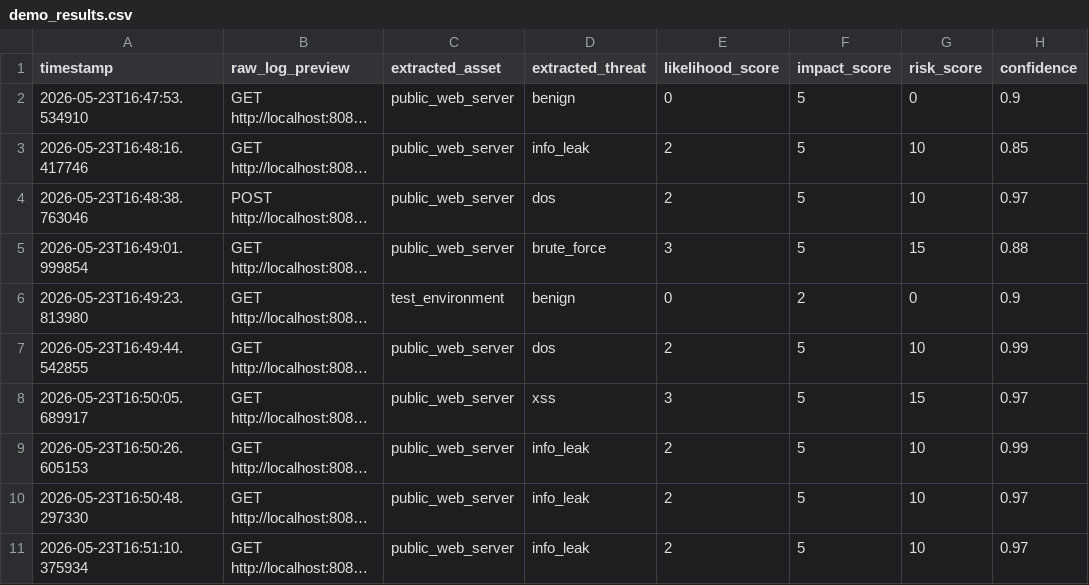
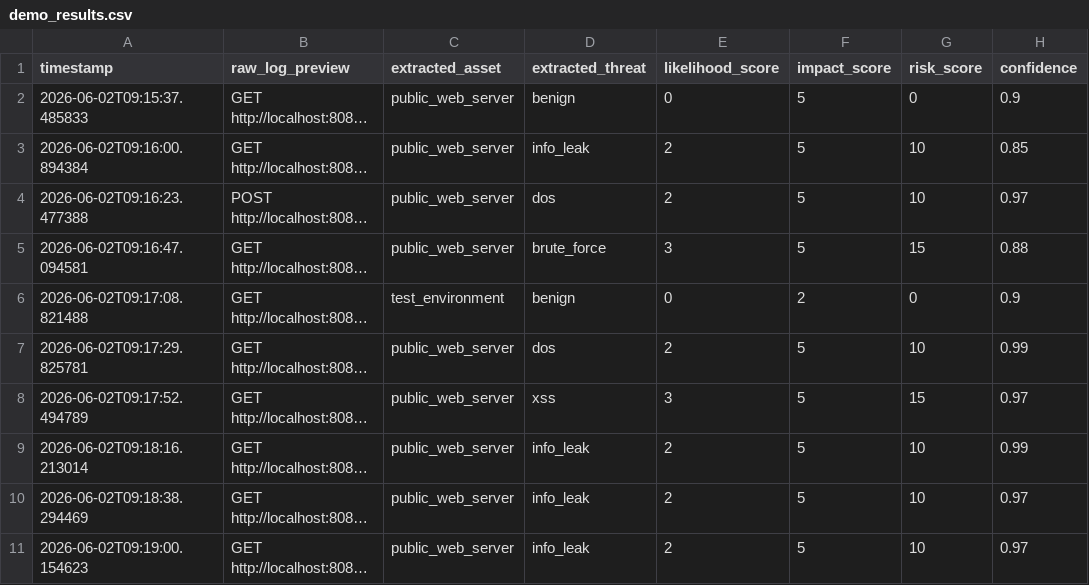
Before and after one commit to 0m0D1NGR0NALD/Automated-Asset-and-Threat-Extraction-from-Logs-for-ICT-Risk-Assessment-using-Lightweight-LLMs-, a CSV file: results/demo_results.csv, drawn as a sheet; only a part is shown; long unchanged cells end in …; the diff names each change by its address in the sheet, - before the commit and + after, or states it on an @@ line.

Commit message:
latest demo.py results

```diff
--- a/results/demo_results.csv
+++ b/results/demo_results.csv
-A2 (timestamp): 2026-05-23T16:47:53.534910
+A2 (timestamp): 2026-06-02T09:15:37.485833
-A3 (timestamp): 2026-05-23T16:48:16.417746
+A3 (timestamp): 2026-06-02T09:16:00.894384
-A4 (timestamp): 2026-05-23T16:48:38.763046
+A4 (timestamp): 2026-06-02T09:16:23.477388
-A5 (timestamp): 2026-05-23T16:49:01.999854
+A5 (timestamp): 2026-06-02T09:16:47.094581
-A6 (timestamp): 2026-05-23T16:49:23.813980
+A6 (timestamp): 2026-06-02T09:17:08.821488
-A7 (timestamp): 2026-05-23T16:49:44.542855
+A7 (timestamp): 2026-06-02T09:17:29.825781
-A8 (timestamp): 2026-05-23T16:50:05.689917
+A8 (timestamp): 2026-06-02T09:17:52.494789
-A9 (timestamp): 2026-05-23T16:50:26.605153
+A9 (timestamp): 2026-06-02T09:18:16.213014
-A10 (timestamp): 2026-05-23T16:50:48.297330
+A10 (timestamp): 2026-06-02T09:18:38.294469
-A11 (timestamp): 2026-05-23T16:51:10.375934
+A11 (timestamp): 2026-06-02T09:19:00.154623
```
